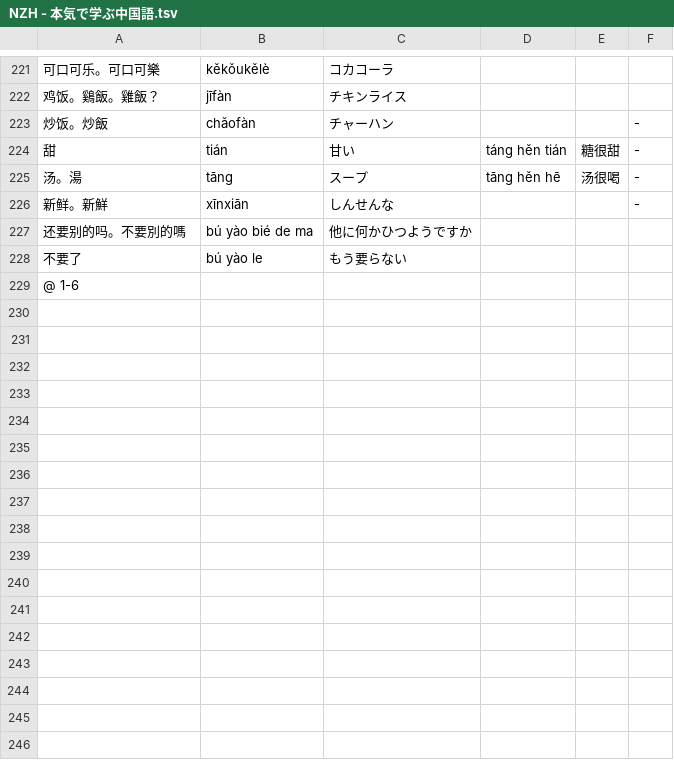
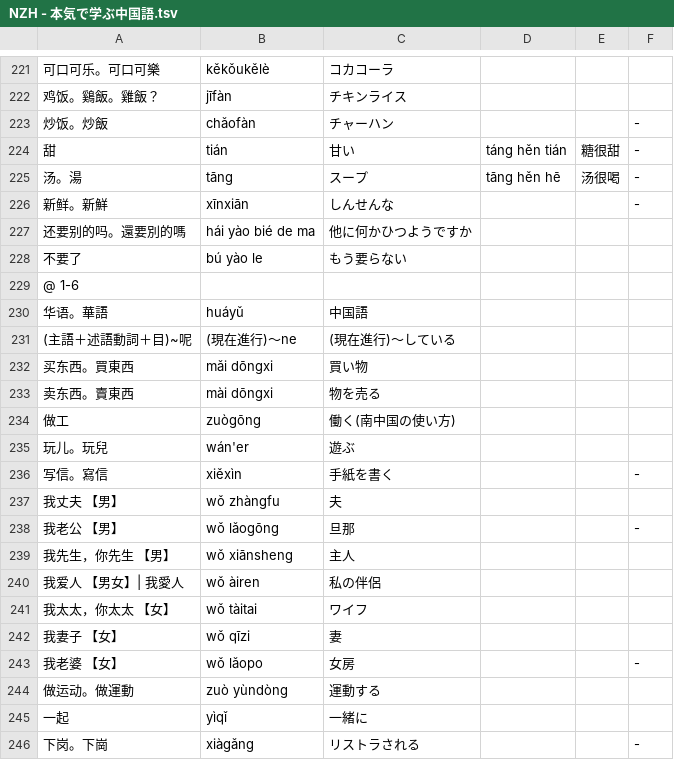
Before and after one commit to jdwebdev/NZH, a TSV file: tsv/NZH - 本気で学ぶ中国語.tsv, drawn as a sheet; only a part is shown, gaps mark what is left out; the diff covers the shown part only.

```diff
--- a/tsv/NZH - 本気で学ぶ中国語.tsv
+++ b/tsv/NZH - 本気で学ぶ中国語.tsv
@@ -226,4 +226,21 @@
 新鲜。新鮮	xīnxiān	しんせんな			-
-还要别的吗。不要別的嗎	bú yào bié de ma	他に何かひつようですか			
+还要别的吗。還要別的嗎	hái yào bié de ma	他に何かひつようですか			
 不要了	bú yào le	もう要らない			
 @ 1-6					
+华语。華語	huáyǔ	中国語			
+(主語＋述語動詞＋目)~呢	(現在進行)～ne	(現在進行)～している			
+买东西。買東西	mǎi dōngxi	買い物			
+卖东西。賣東西	mài dōngxi	物を売る			
+做工	zuògōng	働く(南中国の使い方)			
+玩儿。玩兒	wán'er	遊ぶ			
+写信。寫信	xiěxìn	手紙を書く			-
+我丈夫 【男】	wǒ zhàngfu	夫			
+我老公 【男】	wǒ lǎogōng	旦那			-
+我先生，你先生 【男】	wǒ xiānsheng	主人			
+我爱人 【男女】| 我愛人	wǒ àiren	私の伴侶			
+我太太，你太太 【女】	wǒ tàitai	ワイフ			
+我妻子 【女】	wǒ qīzi	妻			
+我老婆 【女】	wǒ lǎopo	女房			-
+做运动。做運動	zuò yùndòng	運動する			
+一起	yìqǐ	一緒に			
+下岗。下崗	xiàgǎng	リストラされる			-
```
Also changed, not shown: 31 added rows and 1 edited cell elsewhere in this file, tsv/NZH - 汉字.tsv.
